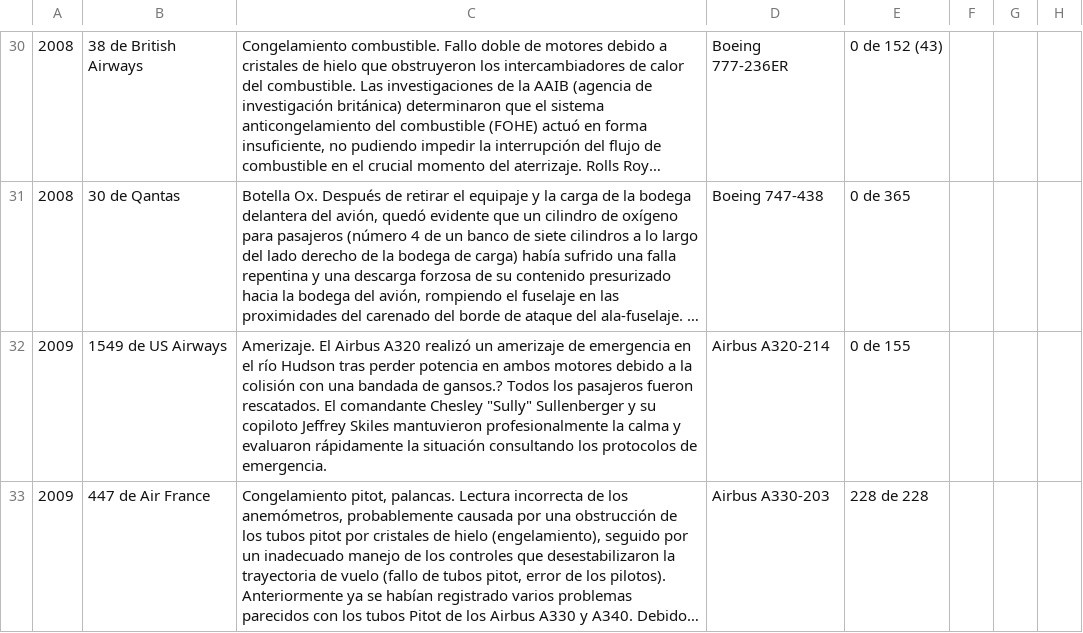
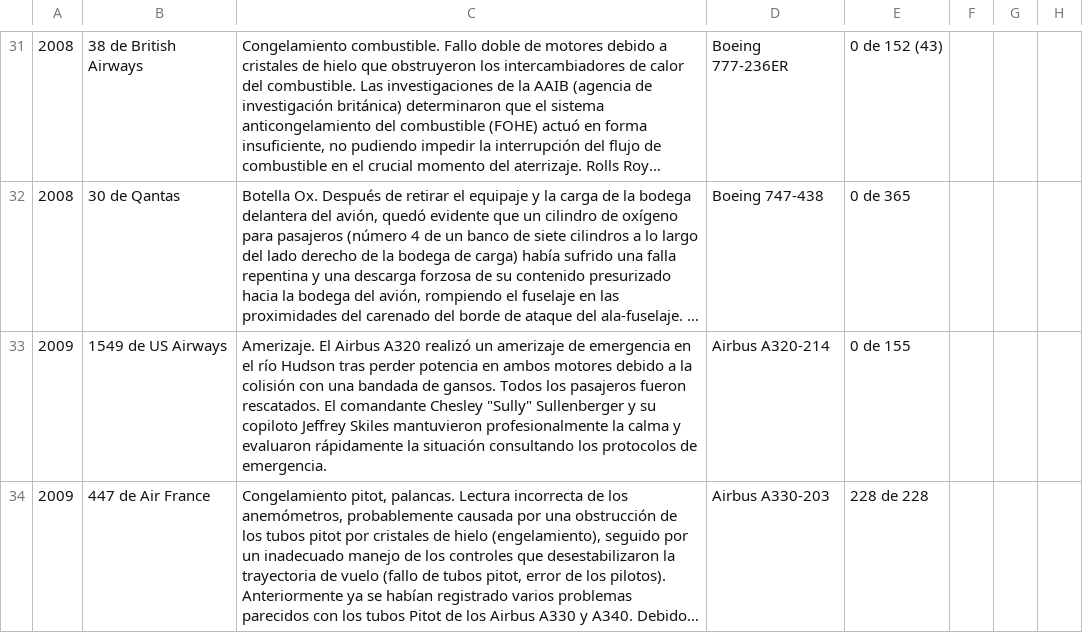
Before and after one commit to hotpadrino/manuelrarias, a CSV file: accidentes.csv, drawn as a sheet; only a part is shown, gaps mark what is left out; long unchanged cells end in …; addresses are those after the commit; the diff covers the shown part only; the diff names each change by its address in the sheet, - before the commit and + after, or states it on an @@ line.

```diff
--- a/accidentes.csv
+++ b/accidentes.csv
-C33: …bandada de gansos.? Todos los…
+C33: …bandada de gansos. Todos los…
```
Also changed, not shown: 16 added rows, 13 removed rows and 6 edited cells elsewhere in this file.
